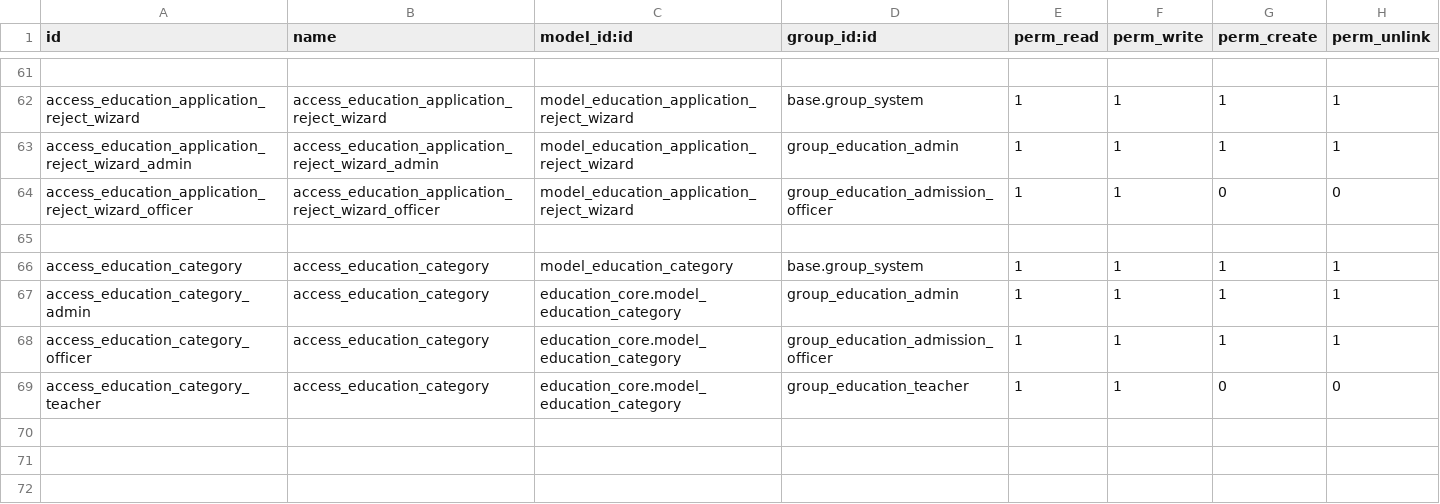
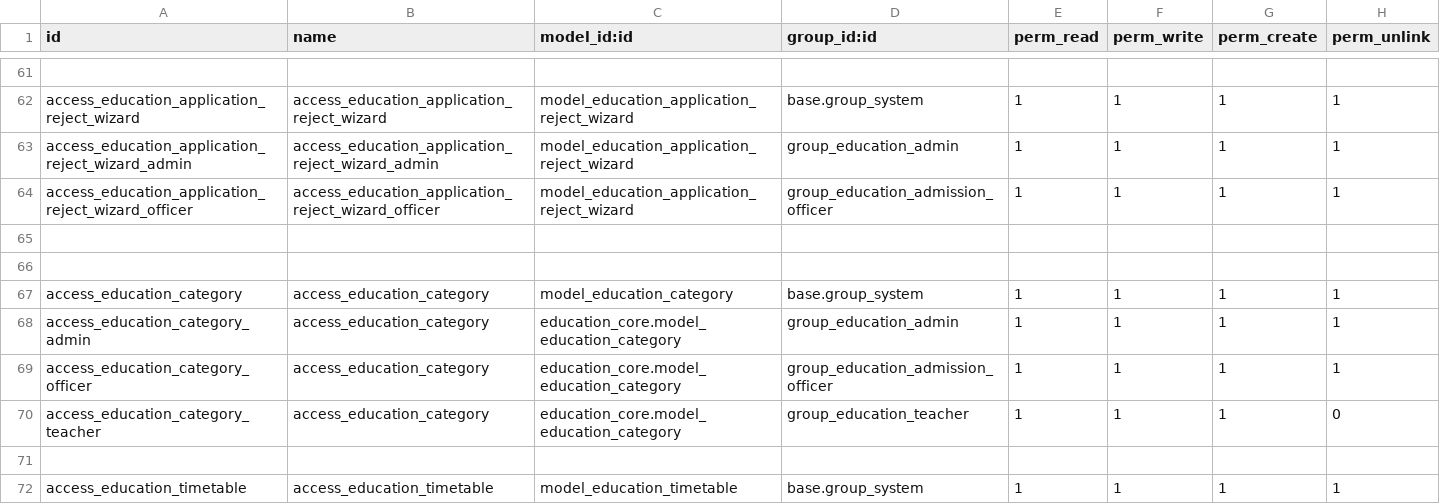
Before and after one commit to hajajcybro/EducationalERP, a CSV file: education_core/security/ir.model.access.csv, drawn as a sheet; only a part is shown, gaps mark what is left out; the diff covers the shown part only.

Commit message:
[UPD] education_core

```diff
--- a/education_core/security/ir.model.access.csv
+++ b/education_core/security/ir.model.access.csv
@@ -63,3 +63,4 @@ access_education_application_reject_wizard,access_education_application_reject_w
 access_education_application_reject_wizard_admin,access_education_application_reject_wizard_admin,model_education_application_reject_wizard,group_education_admin,1,1,1,1
-access_education_application_reject_wizard_officer,access_education_application_reject_wizard_officer,model_education_application_reject_wizard,group_education_admission_officer,1,1,0,0
+access_education_application_reject_wizard_officer,access_education_application_reject_wizard_officer,model_education_application_reject_wizard,group_education_admission_officer,1,1,1,1
+
 
@@ -68,2 +69,4 @@ access_education_category_admin,access_education_category,education_core.model_e
 access_education_category_officer,access_education_category,education_core.model_education_category,group_education_admission_officer,1,1,1,1
-access_education_category_teacher,access_education_category,education_core.model_education_category,group_education_teacher,1,1,0,0
+access_education_category_teacher,access_education_category,education_core.model_education_category,group_education_teacher,1,1,1,0
+
+access_education_timetable,access_education_timetable,model_education_timetable,base.group_system,1,1,1,1
```
Also changed, not shown: 8 added rows and 35 edited cells elsewhere in this file, 27 other files.
